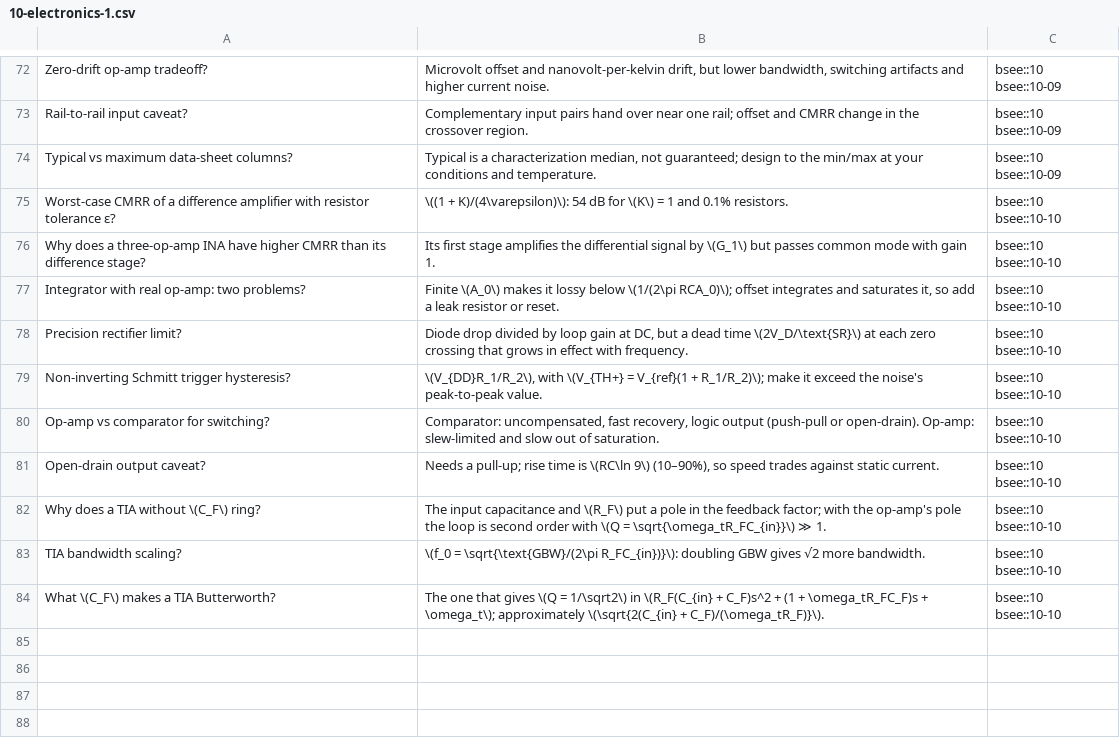
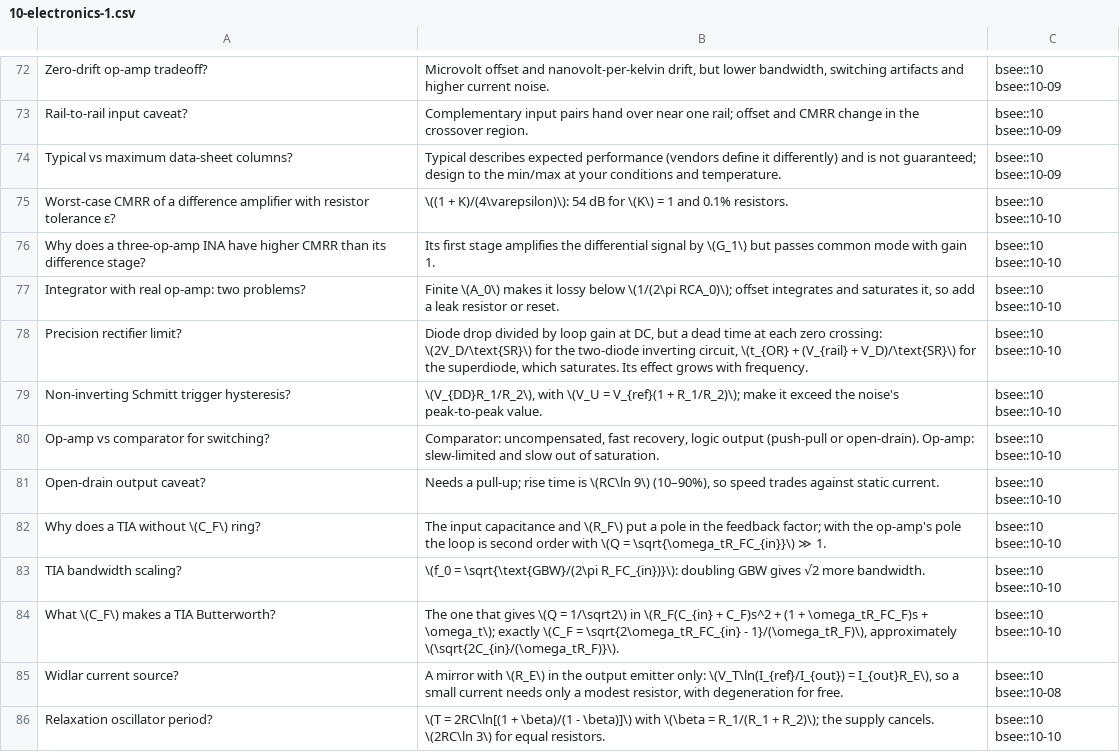
Before and after one commit to FrankHuang94/EE_database_claude, a CSV file: flashcards/10-electronics-1.csv, drawn as a sheet; only a part is shown, gaps mark what is left out.

```diff
--- a/flashcards/10-electronics-1.csv
+++ b/flashcards/10-electronics-1.csv
@@ -73,3 +73,3 @@ Zero-drift op-amp tradeoff?,"Microvolt offset and nanovolt-per-kelvin drift, but
 Rail-to-rail input caveat?,Complementary input pairs hand over near one rail; offset and CMRR change in the crossover region.,bsee::10 bsee::10-09
-Typical vs maximum data-sheet columns?,"Typical is a characterization median, not guaranteed; design to the min/max at your conditions and temperature.",bsee::10 bsee::10-09
+Typical vs maximum data-sheet columns?,"Typical describes expected performance (vendors define it differently) and is not guaranteed; design to the min/max at your conditions and temperature.",bsee::10 bsee::10-09
 Worst-case CMRR of a difference amplifier with resistor tolerance ε?,\((1 + K)/(4\varepsilon)\): 54 dB for \(K\) = 1 and 0.1% resistors.,bsee::10 bsee::10-10
@@ -77,4 +77,4 @@ Why does a three-op-amp INA have higher CMRR than its difference stage?,Its firs
 Integrator with real op-amp: two problems?,"Finite \(A_0\) makes it lossy below \(1/(2\pi RCA_0)\); offset integrates and saturates it, so add a leak resistor or reset.",bsee::10 bsee::10-10
-Precision rectifier limit?,"Diode drop divided by loop gain at DC, but a dead time \(2V_D/\text{SR}\) at each zero crossing that grows in effect with frequency.",bsee::10 bsee::10-10
-Non-inverting Schmitt trigger hysteresis?,"\(V_{DD}R_1/R_2\), with \(V_{TH+} = V_{ref}(1 + R_1/R_2)\); make it exceed the noise's peak-to-peak value.",bsee::10 bsee::10-10
+Precision rectifier limit?,"Diode drop divided by loop gain at DC, but a dead time at each zero crossing: \(2V_D/\text{SR}\) for the two-diode inverting circuit, \(t_{OR} + (V_{rail} + V_D)/\text{SR}\) for the superdiode, which saturates. Its effect grows with frequency.",bsee::10 bsee::10-10
+Non-inverting Schmitt trigger hysteresis?,"\(V_{DD}R_1/R_2\), with \(V_U = V_{ref}(1 + R_1/R_2)\); make it exceed the noise's peak-to-peak value.",bsee::10 bsee::10-10
 Op-amp vs comparator for switching?,"Comparator: uncompensated, fast recovery, logic output (push-pull or open-drain). Op-amp: slew-limited and slow out of saturation.",bsee::10 bsee::10-10
@@ -83,2 +83,4 @@ Why does a TIA without \(C_F\) ring?,The input capacitance and \(R_F\) put a pol
 TIA bandwidth scaling?,\(f_0 = \sqrt{\text{GBW}/(2\pi R_FC_{in})}\): doubling GBW gives √2 more bandwidth.,bsee::10 bsee::10-10
-What \(C_F\) makes a TIA Butterworth?,The one that gives \(Q = 1/\sqrt2\) in \(R_F(C_{in} + C_F)s^2 + (1 + \omega_tR_FC_F)s + \omega_t\); approximately \(\sqrt{2(C_{in} + C_F)/(\omega_tR_F)}\).,bsee::10 bsee::10-10
+What \(C_F\) makes a TIA Butterworth?,"The one that gives \(Q = 1/\sqrt2\) in \(R_F(C_{in} + C_F)s^2 + (1 + \omega_tR_FC_F)s + \omega_t\); exactly \(C_F = \sqrt{2\omega_tR_FC_{in} - 1}/(\omega_tR_F)\), approximately \(\sqrt{2C_{in}/(\omega_tR_F)}\).",bsee::10 bsee::10-10
+Widlar current source?,"A mirror with \(R_E\) in the output emitter only: \(V_T\ln(I_{ref}/I_{out}) = I_{out}R_E\), so a small current needs only a modest resistor, with degeneration for free.",bsee::10 bsee::10-08
+Relaxation oscillator period?,"\(T = 2RC\ln[(1 + \beta)/(1 - \beta)]\) with \(\beta = R_1/(R_1 + R_2)\); the supply cancels. \(2RC\ln 3\) for equal resistors.",bsee::10 bsee::10-10
```
Also changed, not shown: 16 other files.
